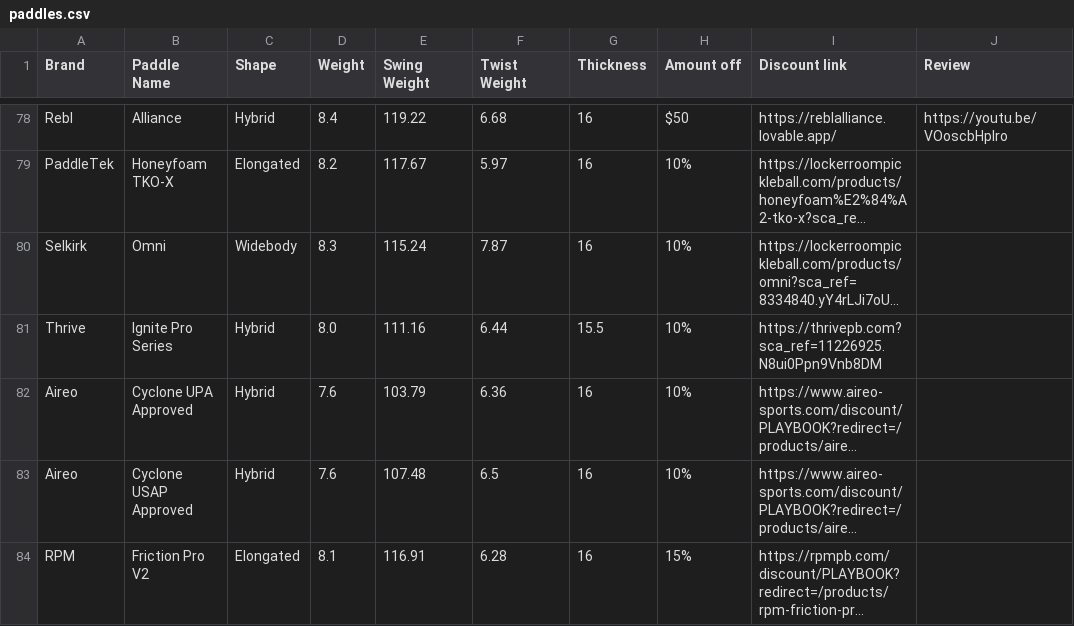
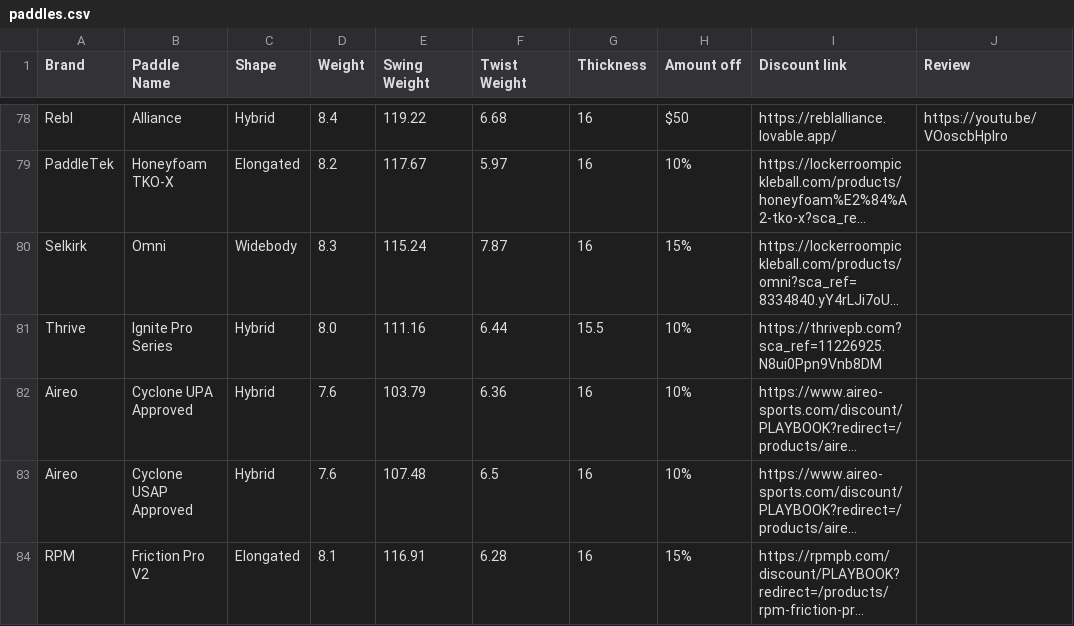
Before and after one commit to pickleballplaybook/Pickleball-Paddles, a CSV file: src/data/paddles.csv, drawn as a sheet; only a part is shown, gaps mark what is left out; long unchanged cells end in …; the diff names each change by its address in the sheet, - before the commit and + after, or states it on an @@ line.

```diff
--- a/src/data/paddles.csv
+++ b/src/data/paddles.csv
-H80 (Amount off): 10%
+H80 (Amount off): 15%
```
Also changed, not shown: 2 other files.
